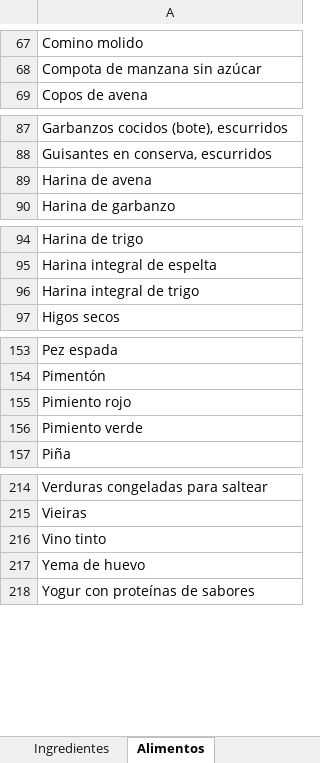
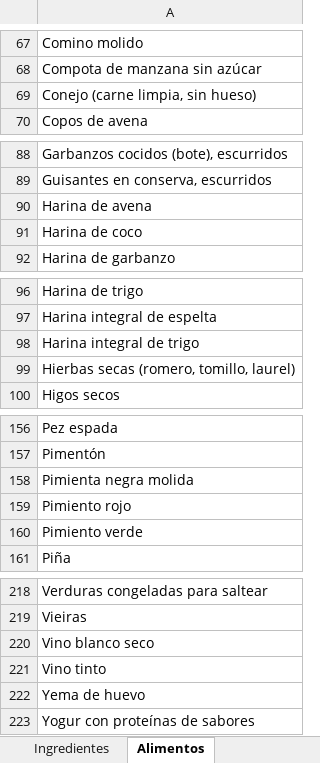
Before and after one commit to AlfonsoOA/PARE, an Excel workbook: datos/recetario/recetario_maestro.xlsx, sheet Alimentos, drawn as a sheet; only a part is shown, gaps mark what is left out; values as stored, in another font and other column widths than the file's, no borders; the diff names each change by its address in the sheet, - before the commit and + after, or states it on an @@ line.

```diff
--- a/datos/recetario/recetario_maestro.xlsx (sheet Alimentos)
+++ b/datos/recetario/recetario_maestro.xlsx (sheet Alimentos)
+row 69: Conejo (carne limpia, sin hueso)
+row 91: Harina de coco
+row 99: Hierbas secas (romero, tomillo, laurel)
+row 158: Pimienta negra molida
+row 220: Vino blanco seco
```
Also changed, not shown: 3 other files.
